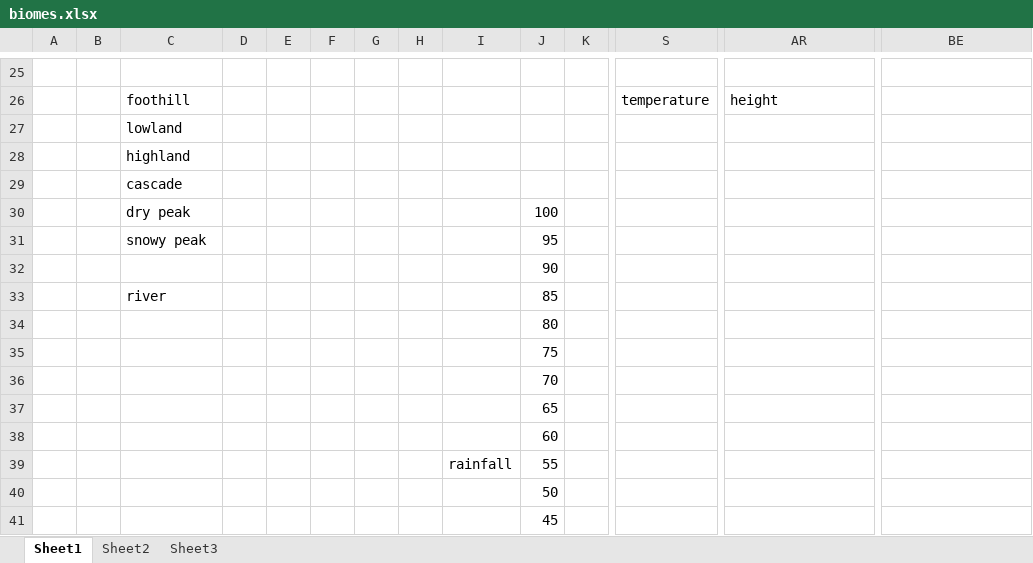
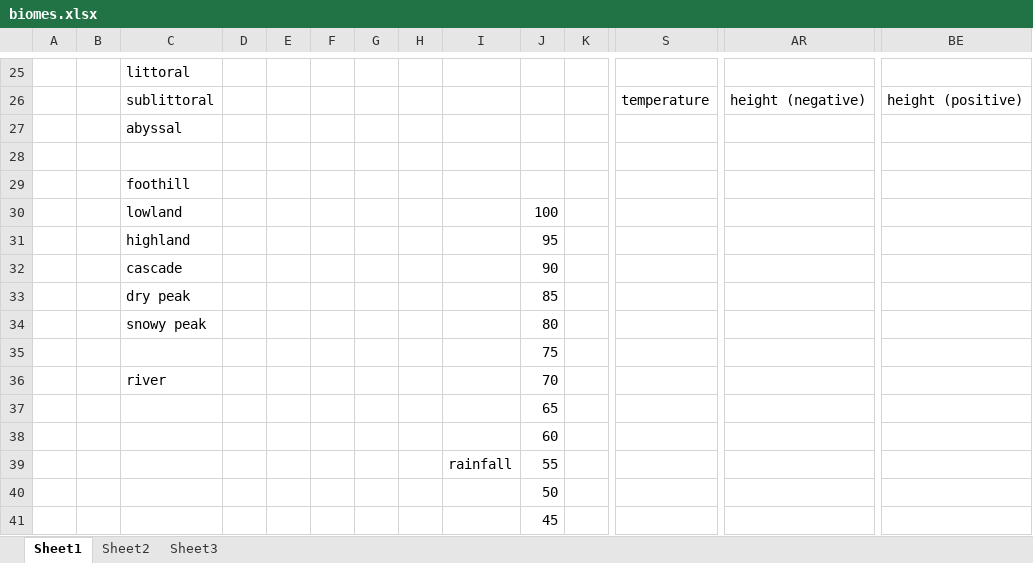
Before and after one commit to DarkLotus/Vaerydian, an Excel workbook: biomes.xlsx, sheet Sheet1, drawn as a sheet; only a part is shown, gaps mark what is left out; values as stored, in another font and other column widths than the file's, no cell formats; removed rows and columns are numbered as before the commit, all else as after; rows hold the shown columns only; the diff covers the shown part only; the diff names each change by its address in the sheet, - before the commit and + after, or states it on an @@ line.

```diff
--- a/biomes.xlsx (sheet Sheet1)
+++ b/biomes.xlsx (sheet Sheet1)
-C25: (empty)
+C25: littoral
-row 26:  |  | foothill |  |  |  |  |  |  |  |  | temperature | height
+row 26:  |  | sublittoral |  |  |  |  |  |  |  |  | temperature | height (negative) | height (positive)
-C27: lowland
+C27: abyssal
-C28: highland
+C28: (empty)
-C29: cascade
+C29: foothill
-C30: dry peak
+C30: lowland
-C31: snowy peak
+C31: highland
-C32: (empty)
+C32: cascade
-C33: river
+C33: dry peak
-C34: (empty)
+C34: snowy peak
-C36: (empty)
+C36: river
```
Also changed, not shown: 4 added rows, 4 removed rows, 23 edited cells and merged cells elsewhere in this sheet, cell formats, 3 other files.
